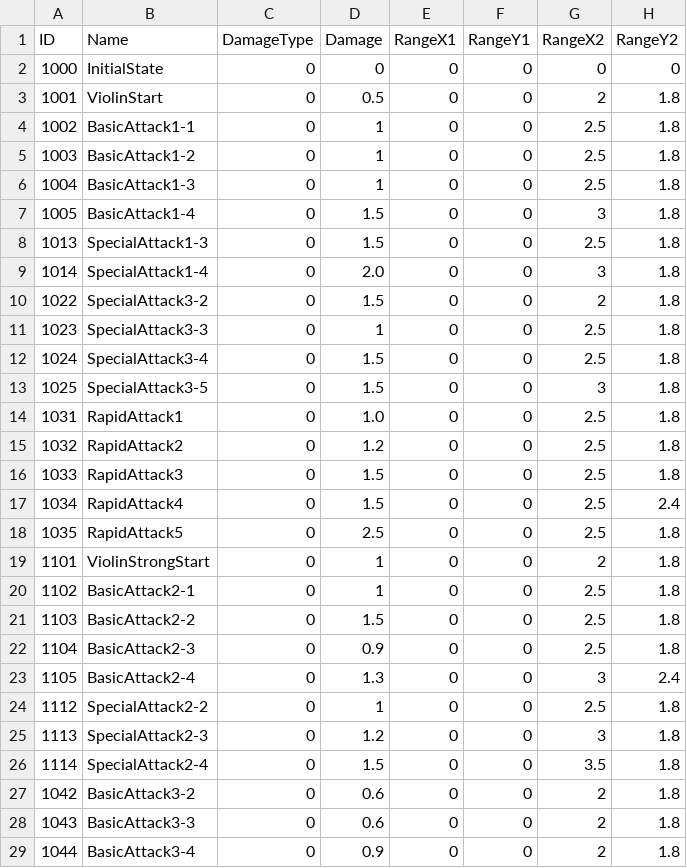
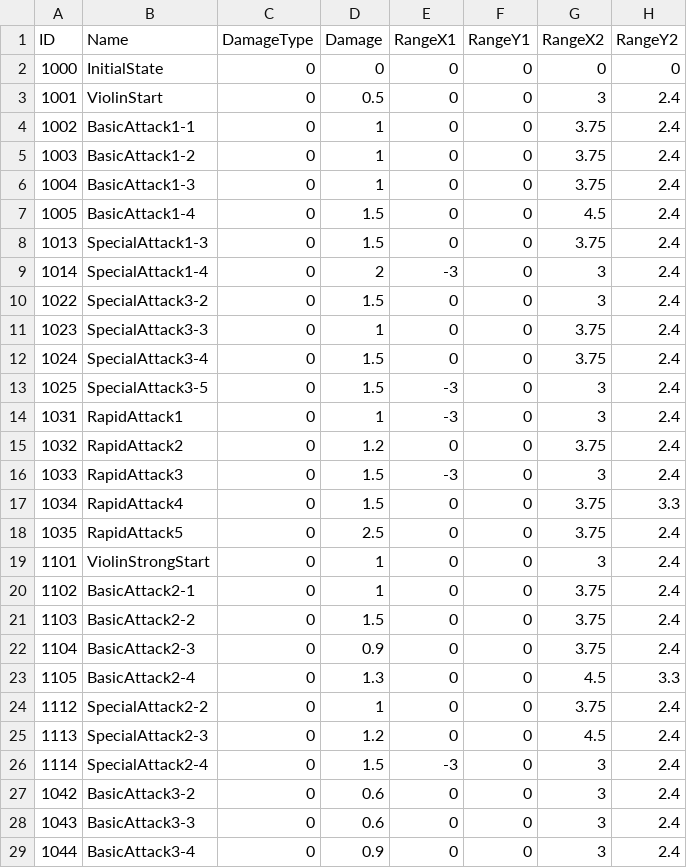
Before and after one commit to muyangkkong/repo, a CSV file: Assets/Resources/Violin_Combo.csv, drawn as a sheet; only a part is shown; the diff names each change by its address in the sheet, - before the commit and + after, or states it on an @@ line.

```diff
--- a/Assets/Resources/Violin_Combo.csv
+++ b/Assets/Resources/Violin_Combo.csv
-G3 (RangeX2): 2
+G3 (RangeX2): 3
-H3:H16 (RangeY2): 1.8
+H3:H16 (RangeY2): 2.4
-G4:G6 (RangeX2): 2.5
+G4:G6 (RangeX2): 3.75
-G7 (RangeX2): 3
+G7 (RangeX2): 4.5
-G8 (RangeX2): 2.5
+G8 (RangeX2): 3.75
-D9 (Damage): 2.0
+D9 (Damage): 2
-E9 (RangeX1): 0
+E9 (RangeX1): -3
-G10 (RangeX2): 2
+G10 (RangeX2): 3
-G11:G12 (RangeX2): 2.5
+G11:G12 (RangeX2): 3.75
-E13:E14 (RangeX1): 0
+E13:E14 (RangeX1): -3
-D14 (Damage): 1.0
+D14 (Damage): 1
-G14 (RangeX2): 2.5
+G14 (RangeX2): 3
-G15 (RangeX2): 2.5
+G15 (RangeX2): 3.75
-E16 (RangeX1): 0
+E16 (RangeX1): -3
-G16 (RangeX2): 2.5
+G16 (RangeX2): 3
-G17:G18 (RangeX2): 2.5
+G17:G18 (RangeX2): 3.75
-H17 (RangeY2): 2.4
+H17 (RangeY2): 3.3
-H18:H22 (RangeY2): 1.8
+H18:H22 (RangeY2): 2.4
-G19 (RangeX2): 2
+G19 (RangeX2): 3
-G20:G22 (RangeX2): 2.5
+G20:G22 (RangeX2): 3.75
-G23 (RangeX2): 3
+G23 (RangeX2): 4.5
-H23 (RangeY2): 2.4
+H23 (RangeY2): 3.3
-G24 (RangeX2): 2.5
+G24 (RangeX2): 3.75
-H24:H29 (RangeY2): 1.8
+H24:H29 (RangeY2): 2.4
-G25 (RangeX2): 3
+G25 (RangeX2): 4.5
-E26 (RangeX1): 0
+E26 (RangeX1): -3
-G26 (RangeX2): 3.5
+G26 (RangeX2): 3
-G27:G29 (RangeX2): 2
+G27:G29 (RangeX2): 3
```
Also changed, not shown: Assets/Resources/Harp_Combo.csv, Assets/Resources/Piano_Combo.csv, 7 other files.
